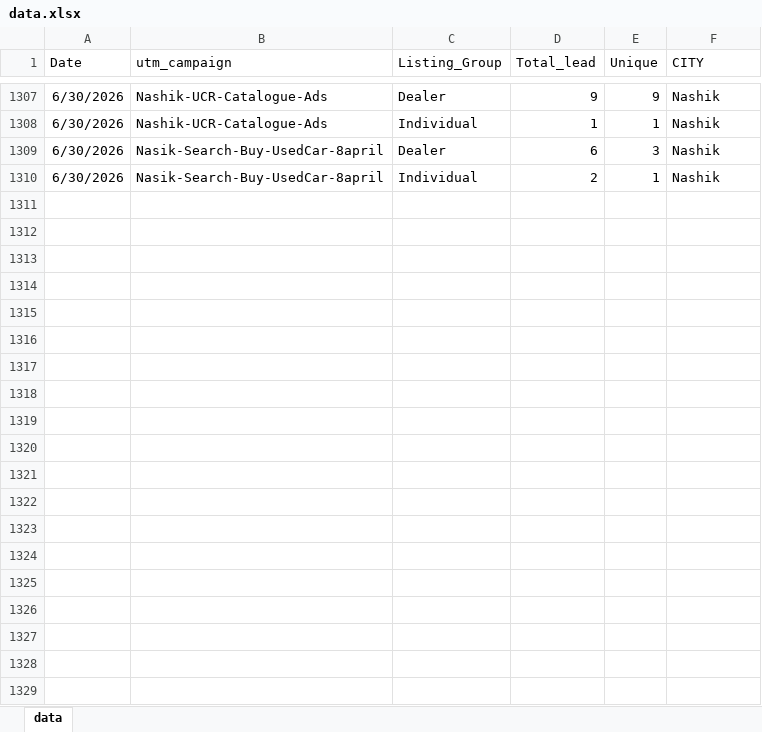
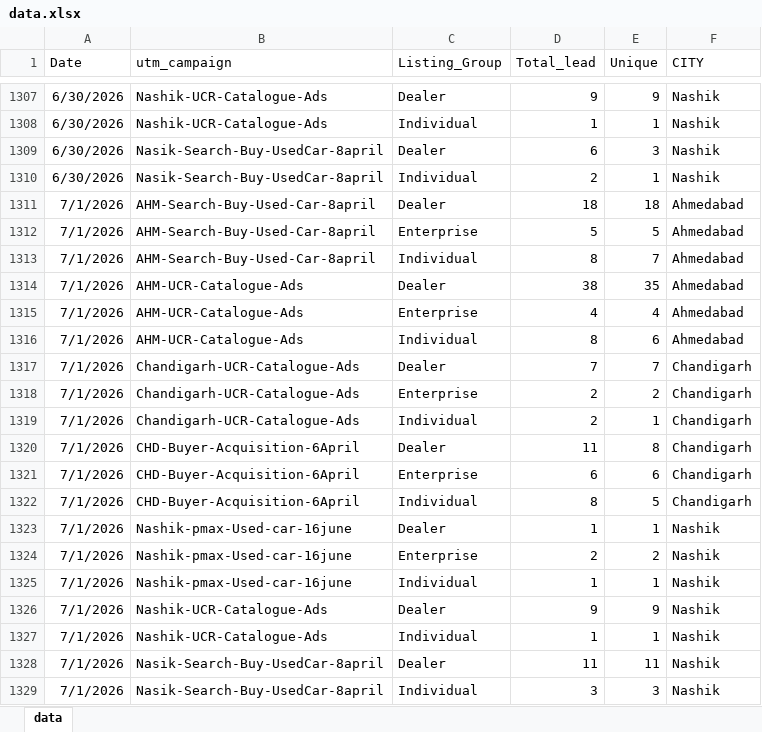
Before and after one commit to Marketing-dashboard/used_cars_dashboard, an Excel workbook: data.xlsx, sheet data, drawn as a sheet; only a part is shown, gaps mark what is left out; values as stored, in another font and other column widths than the file's, no borders; the diff names each change by its address in the sheet, - before the commit and + after, or states it on an @@ line.

```diff
--- a/data.xlsx (sheet data)
+++ b/data.xlsx (sheet data)
+row 1311: 7/1/2026 | AHM-Search-Buy-Used-Car-8april | Dealer | 18 | 18 | Ahmedabad
+row 1312: 7/1/2026 | AHM-Search-Buy-Used-Car-8april | Enterprise | 5 | 5 | Ahmedabad
+row 1313: 7/1/2026 | AHM-Search-Buy-Used-Car-8april | Individual | 8 | 7 | Ahmedabad
+row 1314: 7/1/2026 | AHM-UCR-Catalogue-Ads | Dealer | 38 | 35 | Ahmedabad
+row 1315: 7/1/2026 | AHM-UCR-Catalogue-Ads | Enterprise | 4 | 4 | Ahmedabad
+row 1316: 7/1/2026 | AHM-UCR-Catalogue-Ads | Individual | 8 | 6 | Ahmedabad
+row 1317: 7/1/2026 | Chandigarh-UCR-Catalogue-Ads | Dealer | 7 | 7 | Chandigarh
+row 1318: 7/1/2026 | Chandigarh-UCR-Catalogue-Ads | Enterprise | 2 | 2 | Chandigarh
+row 1319: 7/1/2026 | Chandigarh-UCR-Catalogue-Ads | Individual | 2 | 1 | Chandigarh
+row 1320: 7/1/2026 | CHD-Buyer-Acquisition-6April | Dealer | 11 | 8 | Chandigarh
+row 1321: 7/1/2026 | CHD-Buyer-Acquisition-6April | Enterprise | 6 | 6 | Chandigarh
+row 1322: 7/1/2026 | CHD-Buyer-Acquisition-6April | Individual | 8 | 5 | Chandigarh
+row 1323: 7/1/2026 | Nashik-pmax-Used-car-16june | Dealer | 1 | 1 | Nashik
+row 1324: 7/1/2026 | Nashik-pmax-Used-car-16june | Enterprise | 2 | 2 | Nashik
+row 1325: 7/1/2026 | Nashik-pmax-Used-car-16june | Individual | 1 | 1 | Nashik
+row 1326: 7/1/2026 | Nashik-UCR-Catalogue-Ads | Dealer | 9 | 9 | Nashik
+row 1327: 7/1/2026 | Nashik-UCR-Catalogue-Ads | Individual | 1 | 1 | Nashik
+row 1328: 7/1/2026 | Nasik-Search-Buy-UsedCar-8april | Dealer | 11 | 11 | Nashik
+row 1329: 7/1/2026 | Nasik-Search-Buy-UsedCar-8april | Individual | 3 | 3 | Nashik
```
Also changed, not shown: Used_Cars_Spends.xlsx, 1 other file.
